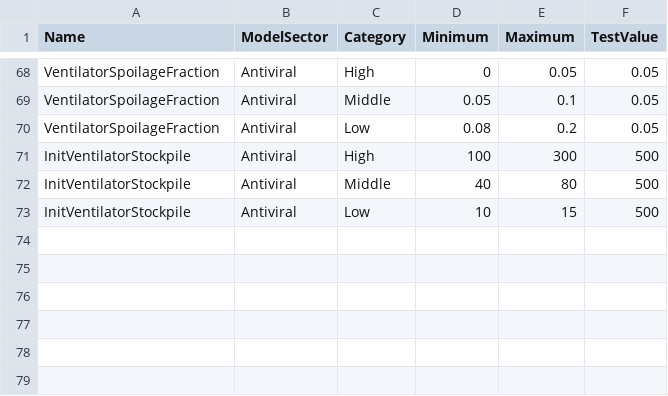
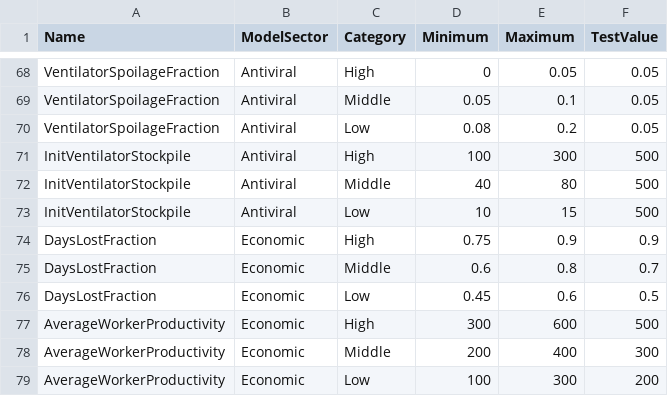
Before and after one commit to jandraor/healthsim, a CSV file: R_Models/games/game_1/model/data/CountryParameters.csv, drawn as a sheet; only a part is shown, gaps mark what is left out; the diff names each change by its address in the sheet, - before the commit and + after, or states it on an @@ line.

Commit message:
Adding new economic variables to country params

```diff
--- a/R_Models/games/game_1/model/data/CountryParameters.csv
+++ b/R_Models/games/game_1/model/data/CountryParameters.csv
+row 74: DaysLostFraction | Economic | High | 0.75 | 0.9 | 0.9
+row 75: DaysLostFraction | Economic | Middle | 0.6 | 0.8 | 0.7
+row 76: DaysLostFraction | Economic | Low | 0.45 | 0.6 | 0.5
+row 77: AverageWorkerProductivity | Economic | High | 300 | 600 | 500
+row 78: AverageWorkerProductivity | Economic | Middle | 200 | 400 | 300
+row 79: AverageWorkerProductivity | Economic | Low | 100 | 300 | 200
```
